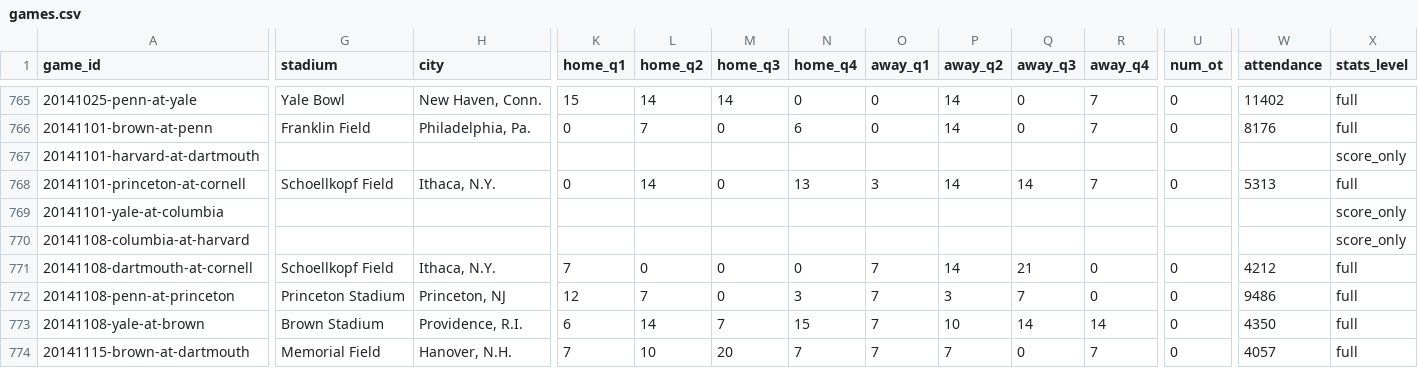
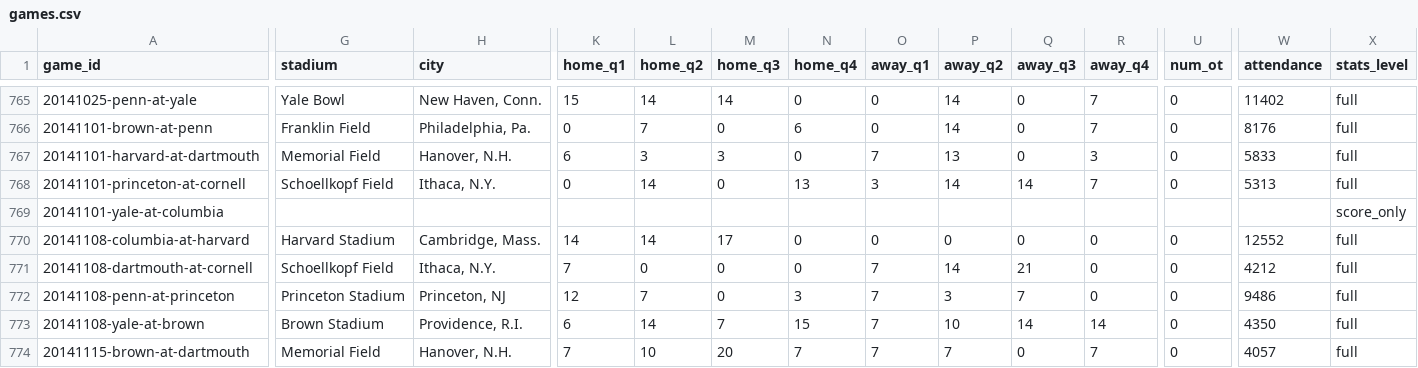
Before and after one commit to JaimeCastrellon/Web-Crawler, a CSV file: data/processed/games.csv, drawn as a sheet; only a part is shown, gaps mark what is left out; the diff covers the shown part only; the diff names each change by its address in the sheet, - before the commit and + after, or states it on an @@ line.

```diff
--- a/data/processed/games.csv
+++ b/data/processed/games.csv
-G767 (stadium): (empty)
+G767 (stadium): Memorial Field
-H767 (city): (empty)
+H767 (city): Hanover, N.H.
-K767 (home_q1): (empty)
+K767 (home_q1): 6
-L767 (home_q2): (empty)
+L767 (home_q2): 3
-M767 (home_q3): (empty)
+M767 (home_q3): 3
-N767 (home_q4): (empty)
+N767 (home_q4): 0
-O767 (away_q1): (empty)
+O767 (away_q1): 7
-P767 (away_q2): (empty)
+P767 (away_q2): 13
-Q767 (away_q3): (empty)
+Q767 (away_q3): 0
-R767 (away_q4): (empty)
+R767 (away_q4): 3
-U767 (num_ot): (empty)
+U767 (num_ot): 0
-W767 (attendance): (empty)
+W767 (attendance): 5833
-X767 (stats_level): score_only
+X767 (stats_level): full
-G770 (stadium): (empty)
+G770 (stadium): Harvard Stadium
-H770 (city): (empty)
+H770 (city): Cambridge, Mass.
-K770 (home_q1): (empty)
+K770 (home_q1): 14
-L770 (home_q2): (empty)
+L770 (home_q2): 14
-M770 (home_q3): (empty)
+M770 (home_q3): 17
-N770 (home_q4): (empty)
+N770 (home_q4): 0
-O770 (away_q1): (empty)
+O770 (away_q1): 0
-P770 (away_q2): (empty)
+P770 (away_q2): 0
-Q770 (away_q3): (empty)
+Q770 (away_q3): 0
-R770 (away_q4): (empty)
+R770 (away_q4): 0
-U770 (num_ot): (empty)
+U770 (num_ot): 0
-W770 (attendance): (empty)
+W770 (attendance): 12552
-X770 (stats_level): score_only
+X770 (stats_level): full
```
Also changed, not shown: 62 edited cells elsewhere in this file, data/processed/team_game_stats.csv, data/processed/train/games.csv, 13 other files.
